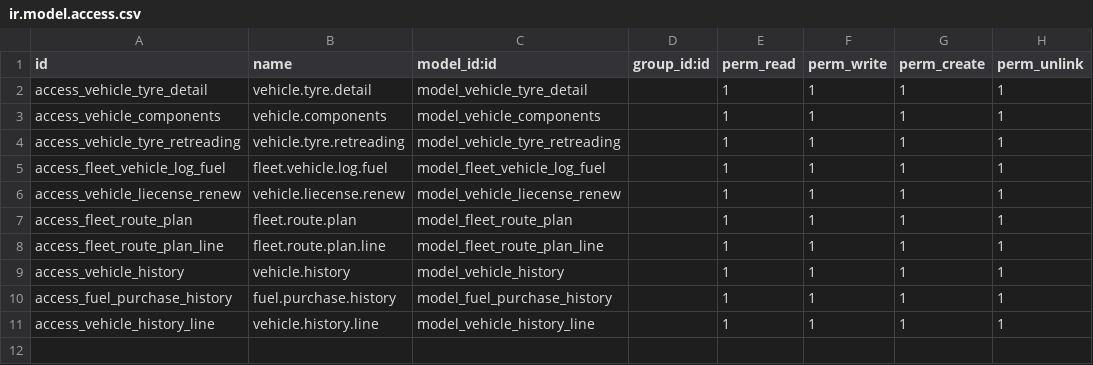
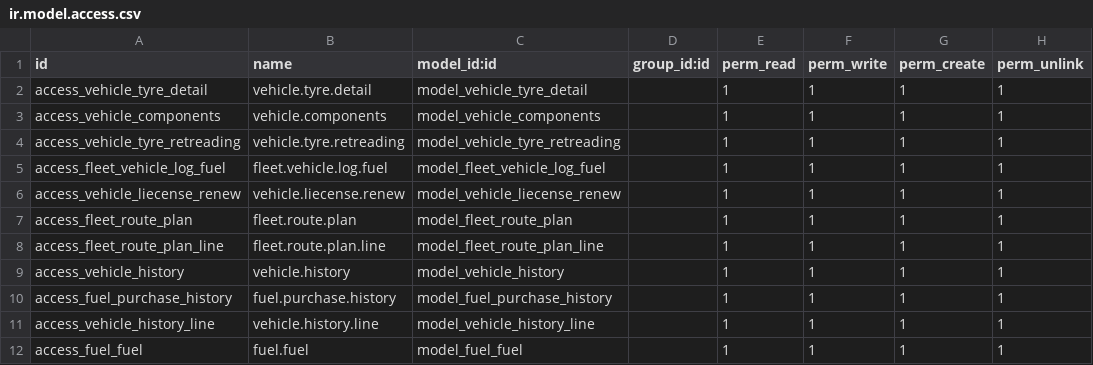
Before and after one commit to Yossry/project_olila, a CSV file: olila_fleet/security/ir.model.access.csv, drawn as a sheet; the diff names each change by its address in the sheet, - before the commit and + after, or states it on an @@ line.

Commit message:
Olila Update Fleet and Distribution

```diff
--- a/olila_fleet/security/ir.model.access.csv
+++ b/olila_fleet/security/ir.model.access.csv
+row 12: access_fuel_fuel | fuel.fuel | model_fuel_fuel |  | 1 | 1 | 1 | 1
```
Also changed, not shown: 21 other files.
